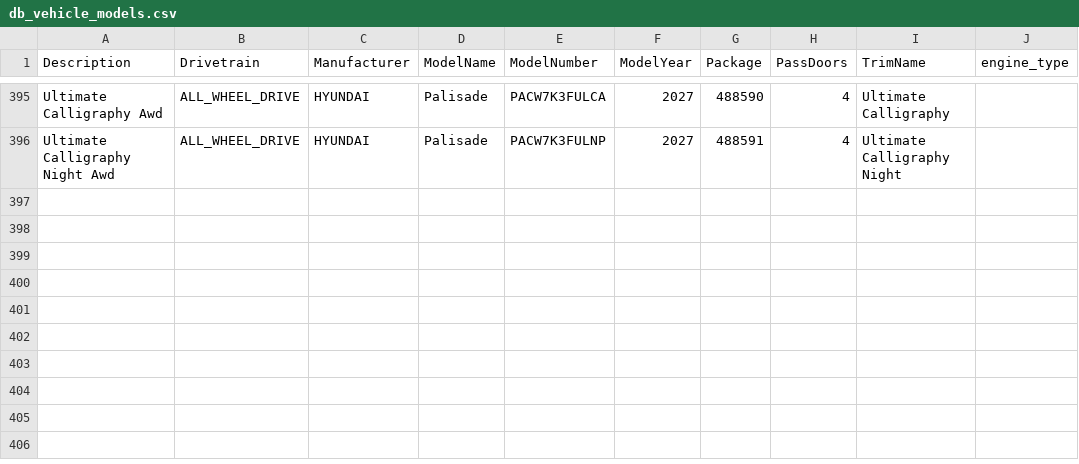
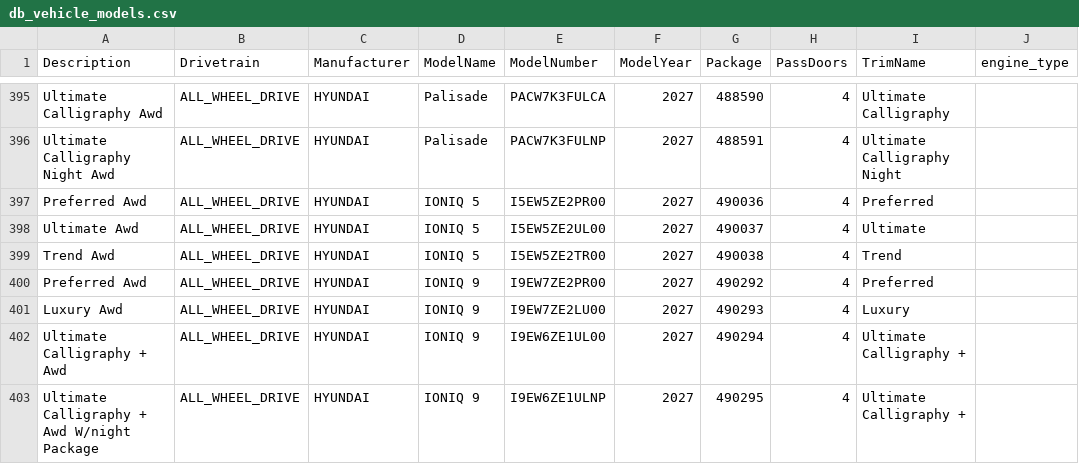
Before and after one commit to MeliPax/OEM_Accessories_v1, a CSV file: accy_v2/model_lookup/db/db_vehicle_models.csv, drawn as a sheet; only a part is shown, gaps mark what is left out.

```diff
--- a/accy_v2/model_lookup/db/db_vehicle_models.csv
+++ b/accy_v2/model_lookup/db/db_vehicle_models.csv
@@ -396 +396,8 @@ Ultimate Calligraphy Awd,ALL_WHEEL_DRIVE,HYUNDAI,Palisade,PACW7K3FULCA,2027,4885
 Ultimate Calligraphy Night Awd,ALL_WHEEL_DRIVE,HYUNDAI,Palisade,PACW7K3FULNP,2027,488591,4,Ultimate Calligraphy Night,
+Preferred Awd,ALL_WHEEL_DRIVE,HYUNDAI,IONIQ 5,I5EW5ZE2PR00,2027,490036,4,Preferred,
+Ultimate Awd,ALL_WHEEL_DRIVE,HYUNDAI,IONIQ 5,I5EW5ZE2UL00,2027,490037,4,Ultimate,
+Trend Awd,ALL_WHEEL_DRIVE,HYUNDAI,IONIQ 5,I5EW5ZE2TR00,2027,490038,4,Trend,
+Preferred Awd,ALL_WHEEL_DRIVE,HYUNDAI,IONIQ 9,I9EW7ZE2PR00,2027,490292,4,Preferred,
+Luxury Awd,ALL_WHEEL_DRIVE,HYUNDAI,IONIQ 9,I9EW7ZE2LU00,2027,490293,4,Luxury,
+Ultimate Calligraphy + Awd,ALL_WHEEL_DRIVE,HYUNDAI,IONIQ 9,I9EW6ZE1UL00,2027,490294,4,Ultimate Calligraphy +,
+Ultimate Calligraphy + Awd W/night Package,ALL_WHEEL_DRIVE,HYUNDAI,IONIQ 9,I9EW6ZE1ULNP,2027,490295,4,Ultimate Calligraphy +,
```
Also changed, not shown: 5 other files.
